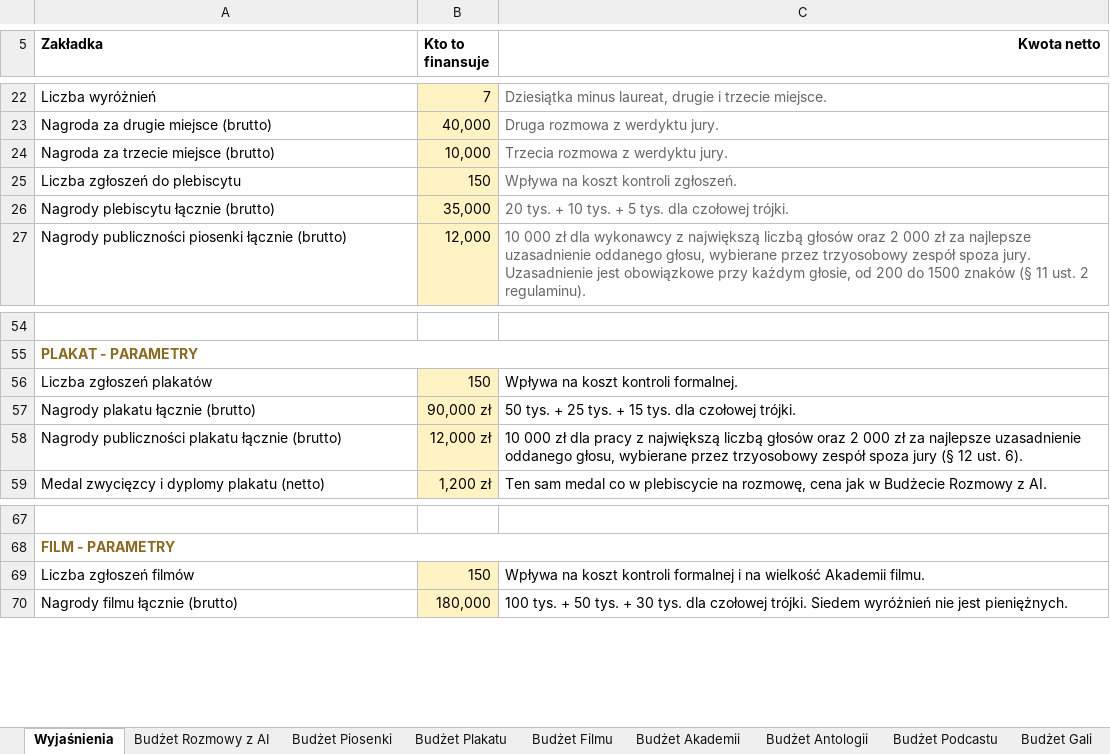
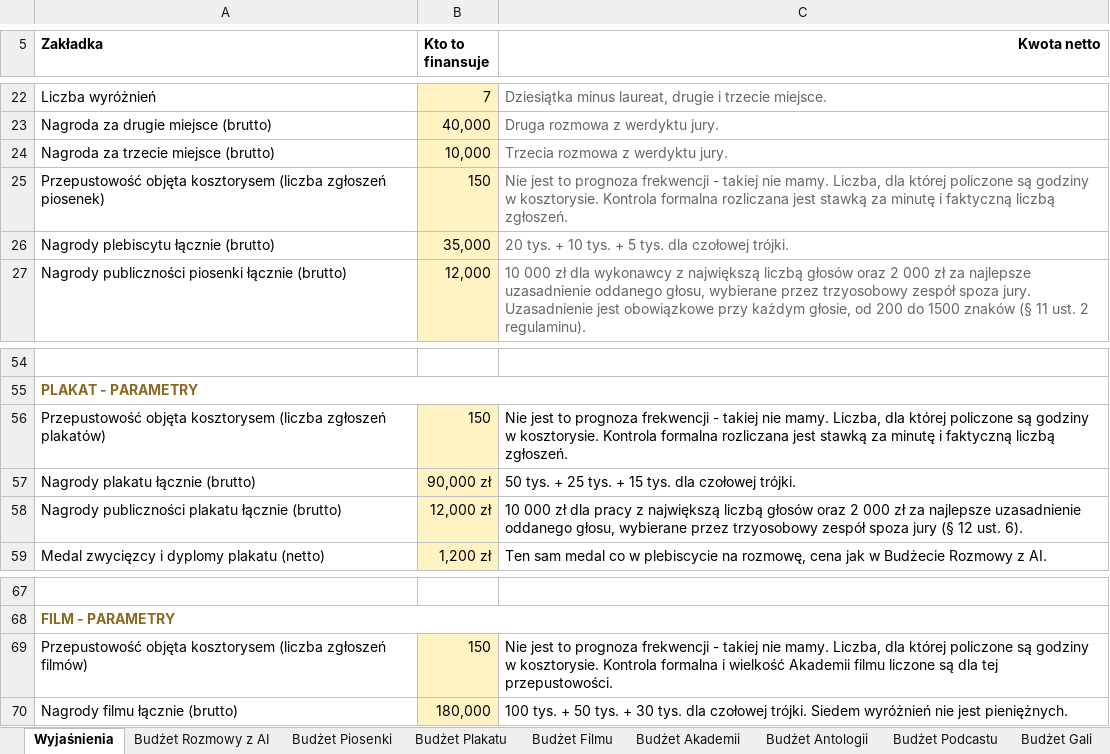
Before and after one commit to kolbinski/konstela, an Excel workbook: budzet-edycji-pierwszej.xlsx, sheet Wyjaśnienia, drawn as a sheet; only a part is shown, gaps mark what is left out; values as stored, in another font and other column widths than the file's, no borders; removed rows and columns are numbered as before the commit, all else as after; the diff names each change by its address in the sheet, - before the commit and + after, or states it on an @@ line.

```diff
--- a/budzet-edycji-pierwszej.xlsx (sheet Wyjaśnienia)
+++ b/budzet-edycji-pierwszej.xlsx (sheet Wyjaśnienia)
-row 25: Liczba zgłoszeń do plebiscytu | 150 | Wpływa na koszt kontroli zgłoszeń.
+row 25: Przepustowość objęta kosztorysem (liczba zgłoszeń piosenek) | 150 | Nie jest to prognoza frekwencji - takiej nie mamy. Liczba, dla której policzone są godziny w kosztorysie. Kontrola formalna rozliczana jest stawką za minutę i faktyczną liczbą zgłoszeń.
-row 56: Liczba zgłoszeń plakatów | 150 | Wpływa na koszt kontroli formalnej.
+row 56: Przepustowość objęta kosztorysem (liczba zgłoszeń plakatów) | 150 | Nie jest to prognoza frekwencji - takiej nie mamy. Liczba, dla której policzone są godziny w kosztorysie. Kontrola formalna rozliczana jest stawką za minutę i faktyczną liczbą zgłoszeń.
-A69 (Zakładka): Liczba zgłoszeń filmów
+A69 (Zakładka): Przepustowość objęta kosztorysem (liczba zgłoszeń filmów)
-C69 (Kwota netto): Wpływa na koszt kontroli formalnej i na wielkość Akademii filmu.
+C69 (Kwota netto): Nie jest to prognoza frekwencji - takiej nie mamy. Liczba, dla której policzone są godziny w kosztorysie. Kontrola formalna i wielkość Akademii filmu liczone są dla tej przepustowości.
```
Also changed, not shown: 2 other files.
